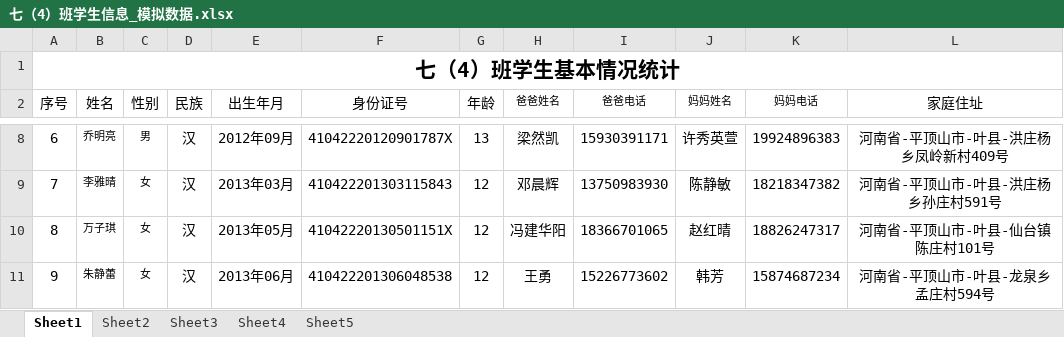
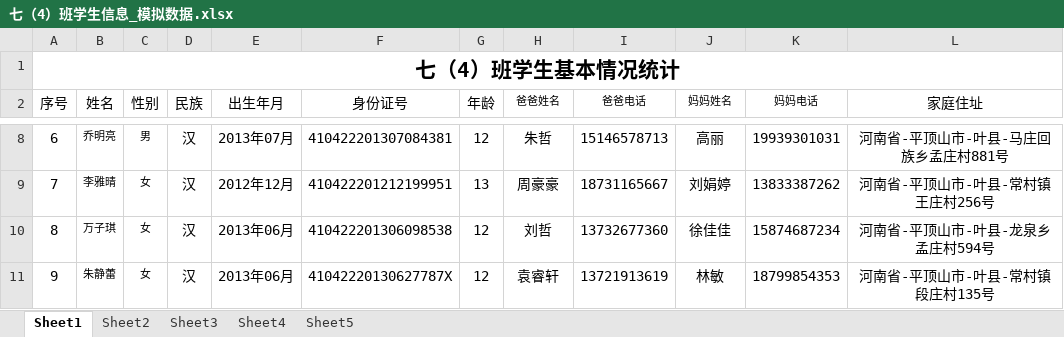
Before and after one commit to sunuannian1/Jin, an Excel workbook: 七（4）班学生信息_模拟数据.xlsx, sheet Sheet1, drawn as a sheet; only a part is shown, gaps mark what is left out; values as stored, in another font and other column widths than the file's, no borders; the diff covers the shown part only; the diff names each change by its address in the sheet, - before the commit and + after, or states it on an @@ line.

```diff
--- a/七（4）班学生信息_模拟数据.xlsx (sheet Sheet1)
+++ b/七（4）班学生信息_模拟数据.xlsx (sheet Sheet1)
-E8 (出生年月): 2012年09月
+E8 (出生年月): 2013年07月
-F8 (身份证号): 41042220120901787X
+F8 (身份证号): 410422201307084381
-G8 (年龄): 13
+G8 (年龄): 12
-H8 (爸爸姓名): 梁然凯
+H8 (爸爸姓名): 朱哲
-I8 (爸爸电话): 15930391171
+I8 (爸爸电话): 15146578713
-J8 (妈妈姓名): 许秀英萱
+J8 (妈妈姓名): 高丽
-K8 (妈妈电话): 19924896383
+K8 (妈妈电话): 19939301031
-L8 (家庭住址): 河南省-平顶山市-叶县-洪庄杨乡凤岭新村409号
+L8 (家庭住址): 河南省-平顶山市-叶县-马庄回族乡孟庄村881号
-E9 (出生年月): 2013年03月
+E9 (出生年月): 2012年12月
-F9 (身份证号): 410422201303115843
+F9 (身份证号): 410422201212199951
-G9 (年龄): 12
+G9 (年龄): 13
-H9 (爸爸姓名): 邓晨辉
+H9 (爸爸姓名): 周豪豪
-I9 (爸爸电话): 13750983930
+I9 (爸爸电话): 18731165667
-J9 (妈妈姓名): 陈静敏
+J9 (妈妈姓名): 刘娟婷
-K9 (妈妈电话): 18218347382
+K9 (妈妈电话): 13833387262
-L9 (家庭住址): 河南省-平顶山市-叶县-洪庄杨乡孙庄村591号
+L9 (家庭住址): 河南省-平顶山市-叶县-常村镇王庄村256号
-E10 (出生年月): 2013年05月
+E10 (出生年月): 2013年06月
-F10 (身份证号): 41042220130501151X
+F10 (身份证号): 410422201306098538
-H10 (爸爸姓名): 冯建华阳
+H10 (爸爸姓名): 刘哲
-I10 (爸爸电话): 18366701065
+I10 (爸爸电话): 13732677360
-J10 (妈妈姓名): 赵红晴
+J10 (妈妈姓名): 徐佳佳
-K10 (妈妈电话): 18826247317
+K10 (妈妈电话): 15874687234
-L10 (家庭住址): 河南省-平顶山市-叶县-仙台镇陈庄村101号
+L10 (家庭住址): 河南省-平顶山市-叶县-龙泉乡孟庄村594号
-F11 (身份证号): 410422201306048538
+F11 (身份证号): 41042220130627787X
-H11 (爸爸姓名): 王勇
+H11 (爸爸姓名): 袁睿轩
-I11 (爸爸电话): 15226773602
+I11 (爸爸电话): 13721913619
-J11 (妈妈姓名): 韩芳
+J11 (妈妈姓名): 林敏
-K11 (妈妈电话): 15874687234
+K11 (妈妈电话): 18799854353
-L11 (家庭住址): 河南省-平顶山市-叶县-龙泉乡孟庄村594号
+L11 (家庭住址): 河南省-平顶山市-叶县-常村镇段庄村135号
```
Also changed, not shown: 425 edited cells elsewhere in this sheet, 5 other files.
